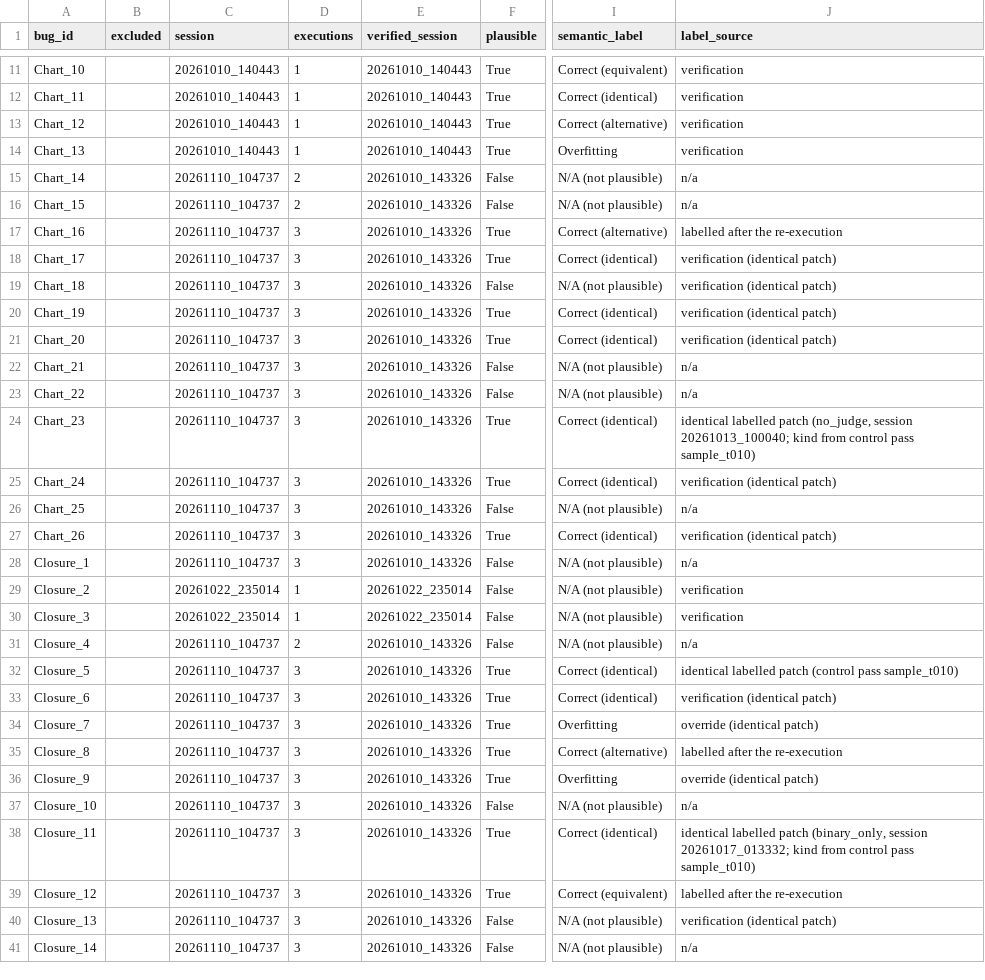
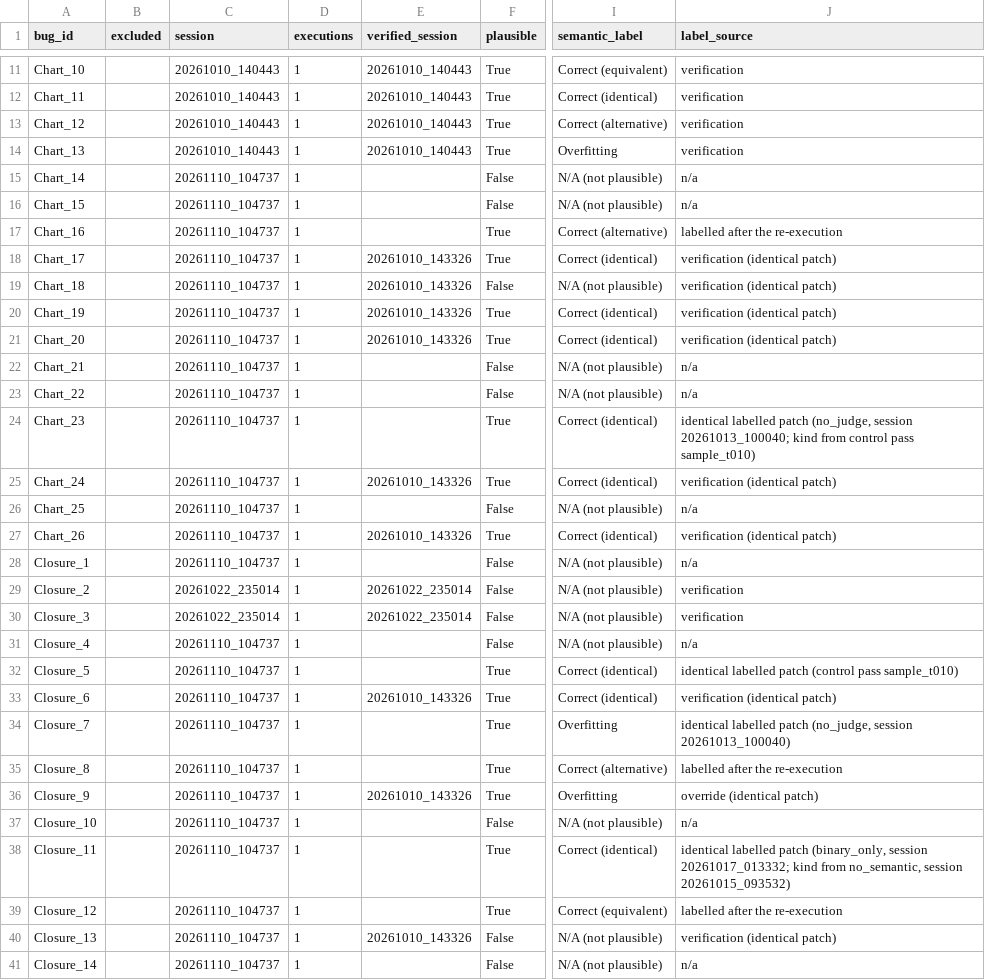
Before and after one commit to mkezadri/SV-ARP, a CSV file: data/canonical/canonical_full.csv, drawn as a sheet; only a part is shown, gaps mark what is left out; the diff covers the shown part only; the diff names each change by its address in the sheet, - before the commit and + after, or states it on an @@ line.

```diff
--- a/data/canonical/canonical_full.csv
+++ b/data/canonical/canonical_full.csv
-D15:D16 (executions): 2
+D15:D16 (executions): 1
-E15:E17 (verified_session): 20261010_143326
+E15:E17 (verified_session): (empty)
-D17:D28 (executions): 3
+D17:D28 (executions): 1
-E22:E24 (verified_session): 20261010_143326
+E22:E24 (verified_session): (empty)
-E26 (verified_session): 20261010_143326
+E26 (verified_session): (empty)
-E28 (verified_session): 20261010_143326
+E28 (verified_session): (empty)
-D31 (executions): 2
+D31 (executions): 1
-E31:E32 (verified_session): 20261010_143326
+E31:E32 (verified_session): (empty)
-D32:D41 (executions): 3
+D32:D41 (executions): 1
-E34:E35 (verified_session): 20261010_143326
+E34:E35 (verified_session): (empty)
-J34 (label_source): override (identical patch)
+J34 (label_source): identical labelled patch (no_judge, session 20261013_100040)
-E37:E39 (verified_session): 20261010_143326
+E37:E39 (verified_session): (empty)
-J38 (label_source): …kind from control pass sample_t010)
+J38 (label_source): …kind from no_semantic, session 20261015_093532)
-E41 (verified_session): 20261010_143326
+E41 (verified_session): (empty)
```
Also changed, not shown: 48 edited cells elsewhere in this file, data/canonical/canonical_binary_only.csv, data/canonical/canonical_no_judge.csv, 11 other files.
